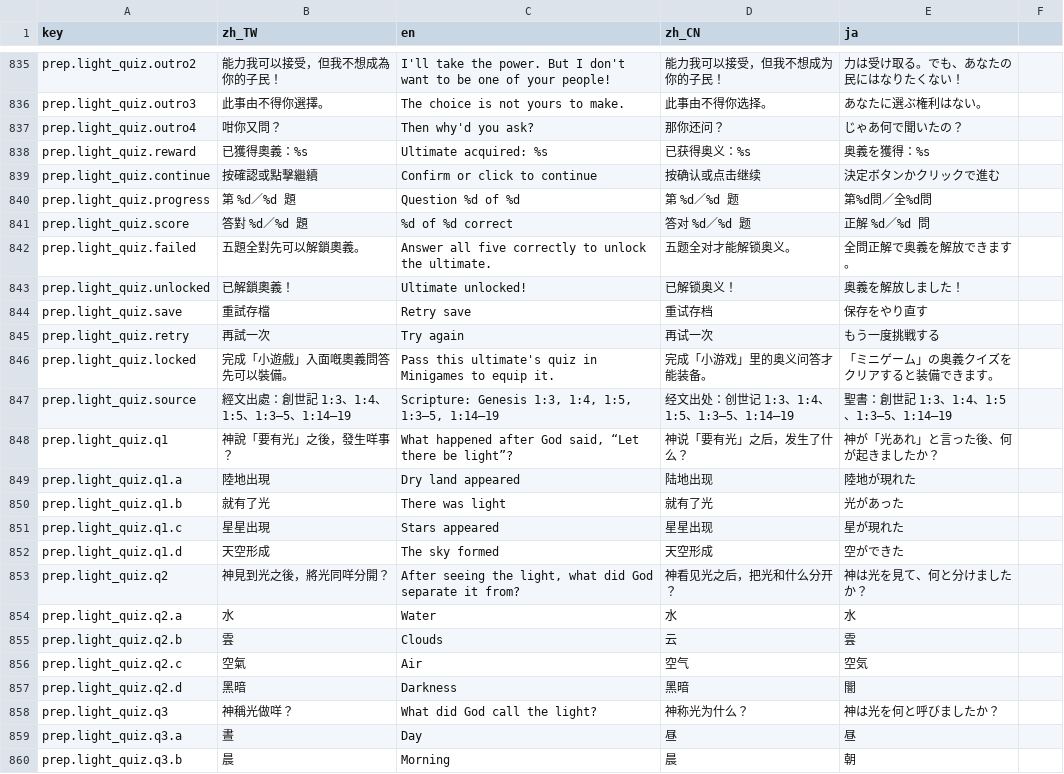
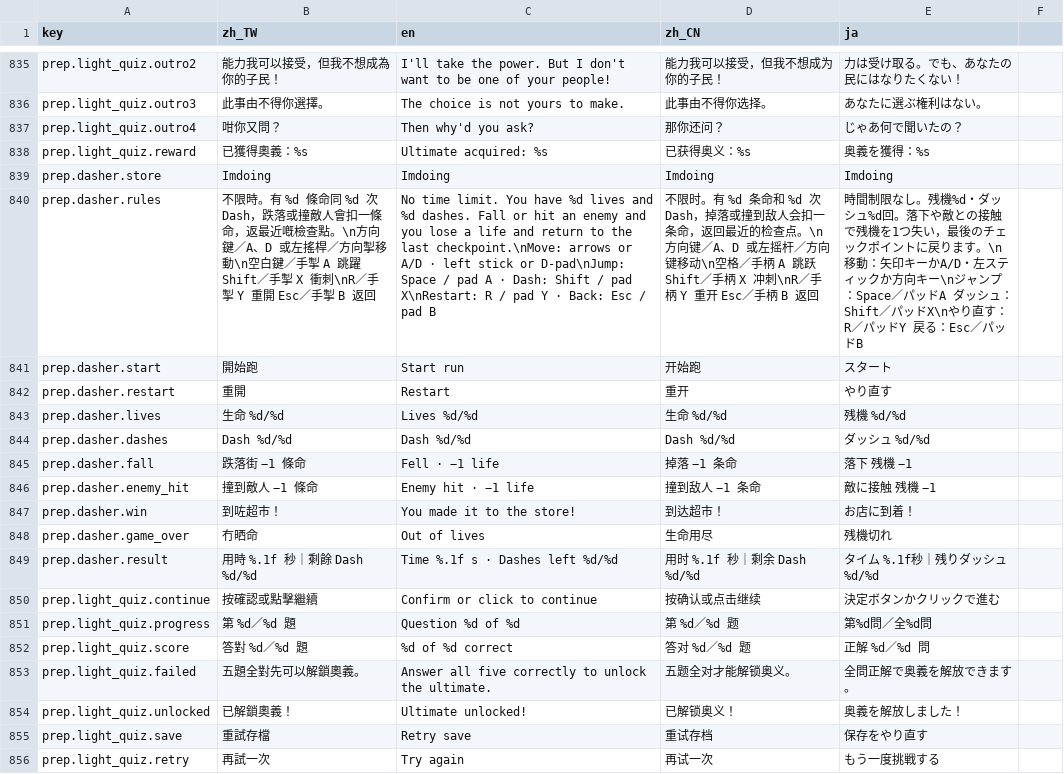
Before and after one commit to bzkit1983/imdoing, a CSV file: godot/game/locale/strings.csv, drawn as a sheet; only a part is shown, gaps mark what is left out; the shorter side is filled out with more unchanged rows; the diff names each change by its address in the sheet, - before the commit and + after, or states it on an @@ line.

Commit message:
Add randomized Dasher platforming minigame

```diff
--- a/godot/game/locale/strings.csv
+++ b/godot/game/locale/strings.csv
+row 839: prep.dasher.store | Imdoing | Imdoing | Imdoing | Imdoing
+row 840: prep.dasher.rules | 不限時。有 %d 條命同 %d 次 Dash，跌落或撞敵人會扣一條命，返最近嘅檢查點。\n方向鍵／A、D 或左搖桿／方向掣移動\n空白鍵／手掣 A 跳躍 Shift／手掣 X 衝刺\nR／手掣 Y 重開 Esc／手掣 B 返回 | No time limit. You have %d lives and %d dashes. Fall or hit an enemy and you lose a life and return to the last checkpoint.\nMove: arrows or A/D · left stick or D-pad\nJump: Space / pad A · Dash: Shift / pad X\nRestart: R / pad Y · Back: Esc / pad B | 不限时。有 %d 条命和 %d 次 Dash，掉落或撞到敌人会扣一条命，返回最近的检查点。\n方向键／A、D 或左摇杆／方向键移动\n空格／手柄 A 跳跃 Shift／手柄 X 冲刺\nR／手柄 Y 重开 Esc／手柄 B 返回 | 時間制限なし。残機%d・ダッシュ%d回。落下や敵との接触で残機を1つ失い，最後のチェックポイントに戻ります。\n移動：矢印キーかA/D・左スティックか方向キー\nジャンプ：Space／パッドA ダッシュ：Shift／パッドX\nやり直す：R／パッドY 戻る：Esc／パッドB
+row 841: prep.dasher.start | 開始跑 | Start run | 开始跑 | スタート
+row 842: prep.dasher.restart | 重開 | Restart | 重开 | やり直す
+row 843: prep.dasher.lives | 生命 %d/%d | Lives %d/%d | 生命 %d/%d | 残機 %d/%d
+row 844: prep.dasher.dashes | Dash %d/%d | Dash %d/%d | Dash %d/%d | ダッシュ %d/%d
+row 845: prep.dasher.fall | 跌落街 −1 條命 | Fell · −1 life | 掉落 −1 条命 | 落下 残機 −1
+row 846: prep.dasher.enemy_hit | 撞到敵人 −1 條命 | Enemy hit · −1 life | 撞到敌人 −1 条命 | 敵に接触 残機 −1
+row 847: prep.dasher.win | 到咗超市！ | You made it to the store! | 到达超市！ | お店に到着！
+row 848: prep.dasher.game_over | 冇晒命 | Out of lives | 生命用尽 | 残機切れ
+row 849: prep.dasher.result | 用時 %.1f 秒｜剩餘 Dash %d/%d | Time %.1f s · Dashes left %d/%d | 用时 %.1f 秒｜剩余 Dash %d/%d | タイム %.1f秒｜残りダッシュ %d/%d
```
Also changed, not shown: 10 other files.
